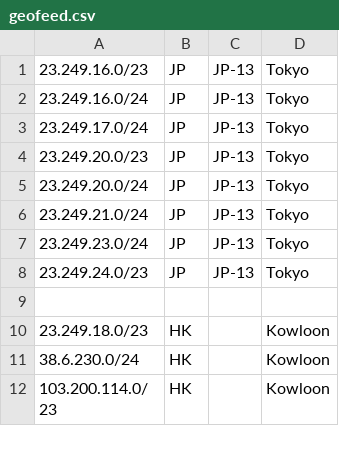
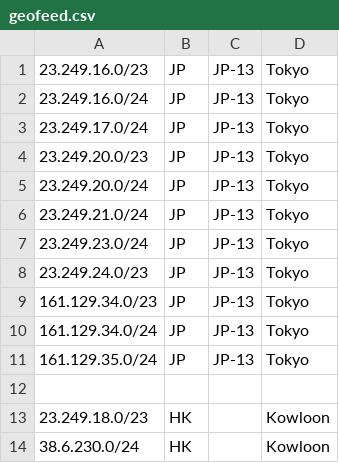
Before and after one commit to primesecuritycorp/geofeed, a CSV file: geofeed.csv, drawn as a sheet; only a part is shown; the shorter side is filled out with more unchanged rows; the diff names each change by its address in the sheet, - before the commit and + after, or states it on an @@ line.

Commit message:
Update geofeed.csv

```diff
--- a/geofeed.csv
+++ b/geofeed.csv
+row 9: 161.129.34.0/23 | JP | JP-13 | Tokyo
+row 10: 161.129.34.0/24 | JP | JP-13 | Tokyo
+row 11: 161.129.35.0/24 | JP | JP-13 | Tokyo
```
